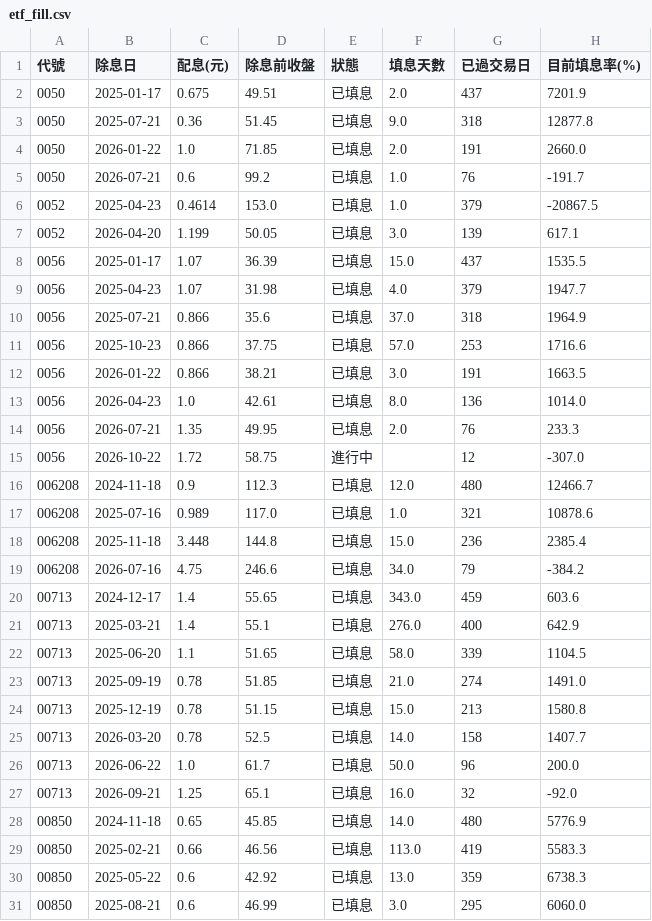
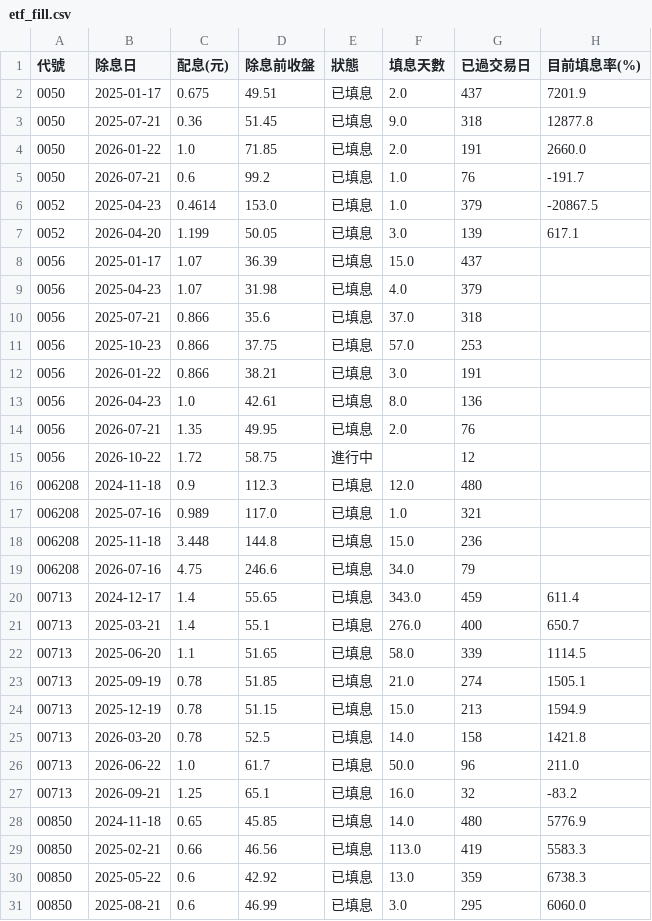
Before and after one commit to jasonlin777/-tw-stock-dashboard, a CSV file: output/etf_fill.csv, drawn as a sheet; only a part is shown.

```diff
--- a/output/etf_fill.csv
+++ b/output/etf_fill.csv
@@ -7,22 +7,22 @@
 0052,2026-04-20,1.199,50.05,已填息,3.0,139,617.1
-0056,2025-01-17,1.07,36.39,已填息,15.0,437,1535.5
-0056,2025-04-23,1.07,31.98,已填息,4.0,379,1947.7
-0056,2025-07-21,0.866,35.6,已填息,37.0,318,1964.9
-0056,2025-10-23,0.866,37.75,已填息,57.0,253,1716.6
-0056,2026-01-22,0.866,38.21,已填息,3.0,191,1663.5
-0056,2026-04-23,1.0,42.61,已填息,8.0,136,1014.0
-0056,2026-07-21,1.35,49.95,已填息,2.0,76,233.3
-0056,2026-10-22,1.72,58.75,進行中,,12,-307.0
-006208,2024-11-18,0.9,112.3,已填息,12.0,480,12466.7
-006208,2025-07-16,0.989,117.0,已填息,1.0,321,10878.6
-006208,2025-11-18,3.448,144.8,已填息,15.0,236,2385.4
-006208,2026-07-16,4.75,246.6,已填息,34.0,79,-384.2
-00713,2024-12-17,1.4,55.65,已填息,343.0,459,603.6
-00713,2025-03-21,1.4,55.1,已填息,276.0,400,642.9
-00713,2025-06-20,1.1,51.65,已填息,58.0,339,1104.5
-00713,2025-09-19,0.78,51.85,已填息,21.0,274,1491.0
-00713,2025-12-19,0.78,51.15,已填息,15.0,213,1580.8
-00713,2026-03-20,0.78,52.5,已填息,14.0,158,1407.7
-00713,2026-06-22,1.0,61.7,已填息,50.0,96,200.0
-00713,2026-09-21,1.25,65.1,已填息,16.0,32,-92.0
+0056,2025-01-17,1.07,36.39,已填息,15.0,437,
+0056,2025-04-23,1.07,31.98,已填息,4.0,379,
+0056,2025-07-21,0.866,35.6,已填息,37.0,318,
+0056,2025-10-23,0.866,37.75,已填息,57.0,253,
+0056,2026-01-22,0.866,38.21,已填息,3.0,191,
+0056,2026-04-23,1.0,42.61,已填息,8.0,136,
+0056,2026-07-21,1.35,49.95,已填息,2.0,76,
+0056,2026-10-22,1.72,58.75,進行中,,12,
+006208,2024-11-18,0.9,112.3,已填息,12.0,480,
+006208,2025-07-16,0.989,117.0,已填息,1.0,321,
+006208,2025-11-18,3.448,144.8,已填息,15.0,236,
+006208,2026-07-16,4.75,246.6,已填息,34.0,79,
+00713,2024-12-17,1.4,55.65,已填息,343.0,459,611.4
+00713,2025-03-21,1.4,55.1,已填息,276.0,400,650.7
+00713,2025-06-20,1.1,51.65,已填息,58.0,339,1114.5
+00713,2025-09-19,0.78,51.85,已填息,21.0,274,1505.1
+00713,2025-12-19,0.78,51.15,已填息,15.0,213,1594.9
+00713,2026-03-20,0.78,52.5,已填息,14.0,158,1421.8
+00713,2026-06-22,1.0,61.7,已填息,50.0,96,211.0
+00713,2026-09-21,1.25,65.1,已填息,16.0,32,-83.2
 00850,2024-11-18,0.65,45.85,已填息,14.0,480,5776.9
```
Also changed, not shown: output/etf_latest.csv, output/history.csv, 7 other files.
